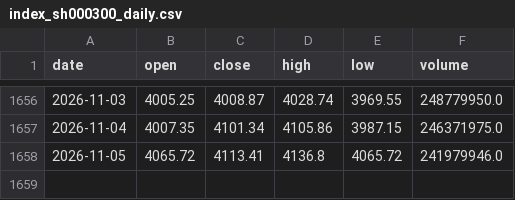
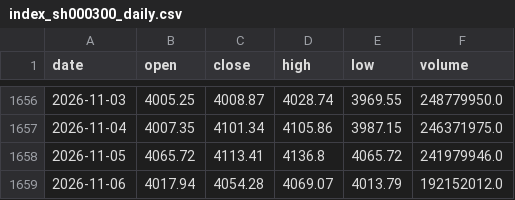
Before and after one commit to CindyNNN/amv-research-clock, a CSV file: data/backtests/amv_index_gate/index_sh000300_daily.csv, drawn as a sheet; only a part is shown, gaps mark what is left out; the diff names each change by its address in the sheet, - before the commit and + after, or states it on an @@ line.

```diff
--- a/data/backtests/amv_index_gate/index_sh000300_daily.csv
+++ b/data/backtests/amv_index_gate/index_sh000300_daily.csv
+row 1659: 2026-11-06 | 4017.94 | 4054.28 | 4069.07 | 4013.79 | 192152012.0
```
Also changed, not shown: data/backtests/amv_index_gate/index_sz399001_daily.csv, data/backtests/amv_index_gate/index_sz399006_daily.csv, 23 other files.
